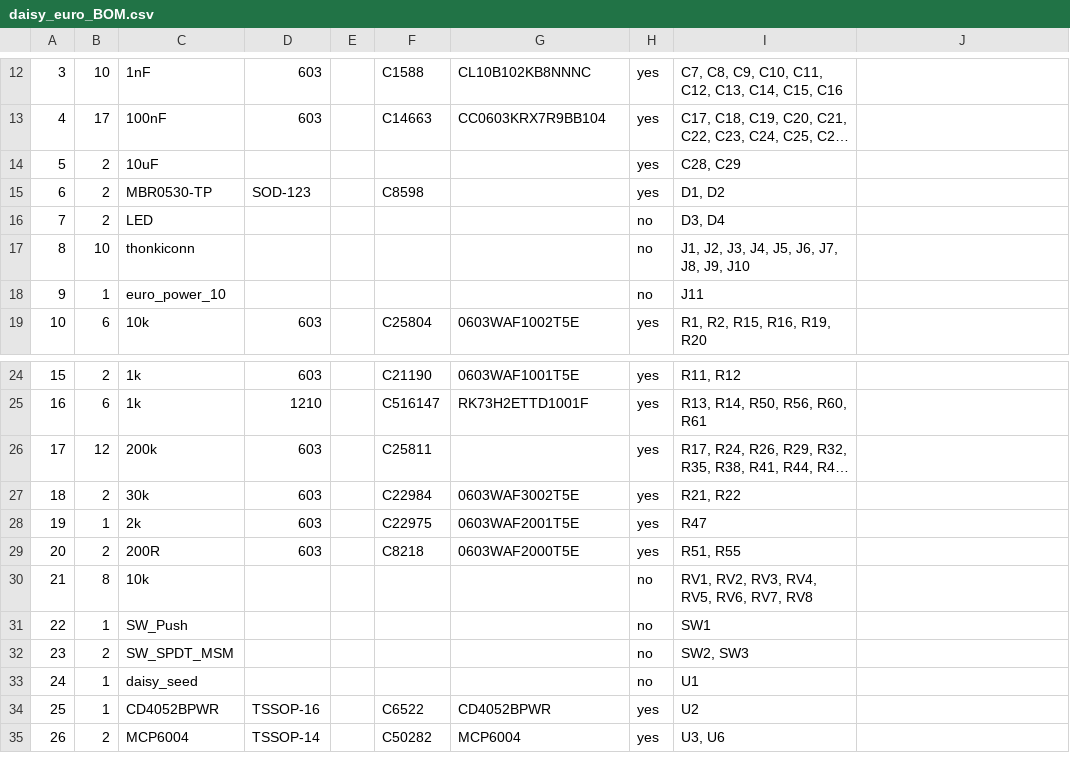
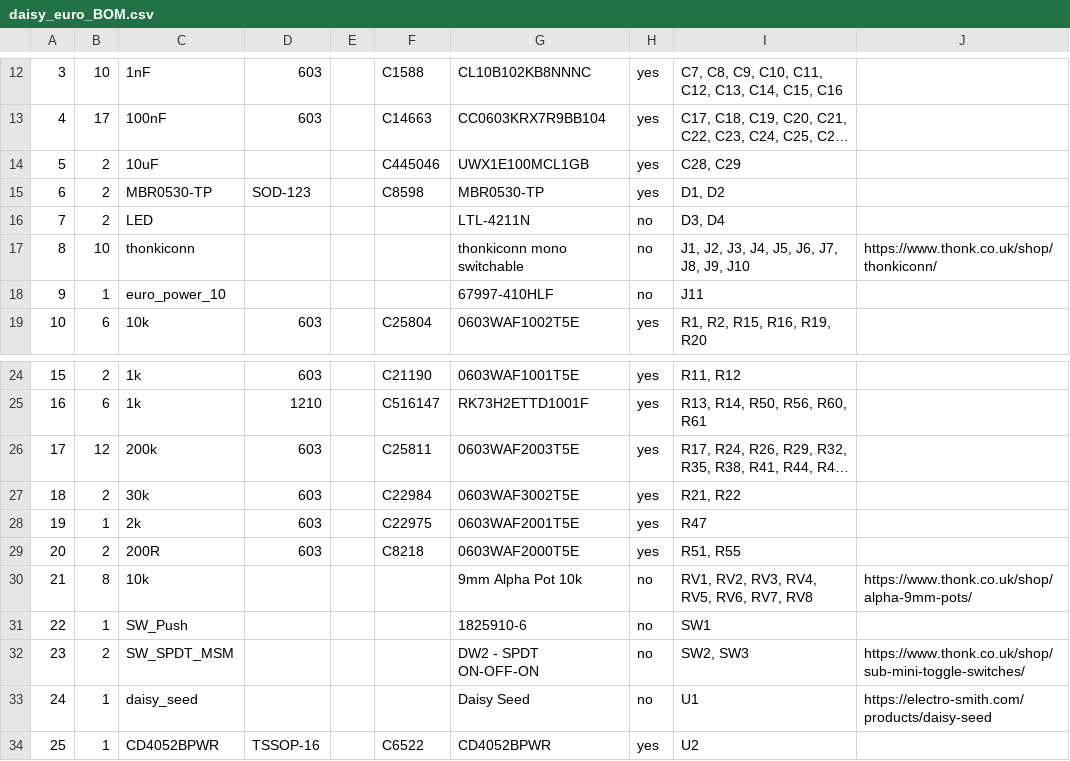
Before and after one commit to sgreene30/Synthesis-Projects, a CSV file: Hardware/seed_common_platform/daisy_euro/daisy_euro_BOM.csv, drawn as a sheet; only a part is shown, gaps mark what is left out; the shorter side is filled out with more unchanged rows; long unchanged cells end in …; the diff names each change by its address in the sheet, - before the commit and + after, or states it on an @@ line.

```diff
--- a/Hardware/seed_common_platform/daisy_euro/daisy_euro_BOM.csv
+++ b/Hardware/seed_common_platform/daisy_euro/daisy_euro_BOM.csv
-F14: (empty)
+F14: C445046
-G14: (empty)
+G14: UWX1E100MCL1GB
-G15: (empty)
+G15: MBR0530-TP
-G16: (empty)
+G16: LTL-4211N
-G17: (empty)
+G17: thonkiconn mono switchable
-J17: (empty)
+J17: https://www.thonk.co.uk/shop/thonkiconn/
-G18: (empty)
+G18: 67997-410HLF
-G26: (empty)
+G26: 0603WAF2003T5E
-G30: (empty)
+G30: 9mm Alpha Pot 10k
-J30: (empty)
+J30: https://www.thonk.co.uk/shop/alpha-9mm-pots/
-G31: (empty)
+G31: 1825910-6
-G32: (empty)
+G32: DW2 - SPDT ON-OFF-ON
-J32: (empty)
+J32: https://www.thonk.co.uk/shop/sub-mini-toggle-switches/
-G33: (empty)
+G33: Daisy Seed
-J33: (empty)
+J33: https://electro-smith.com/products/daisy-seed
```
Also changed, not shown: 5 other files.
